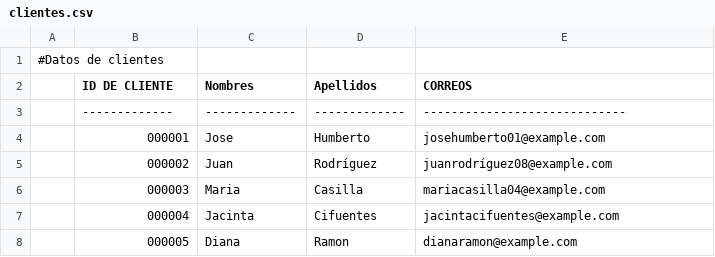
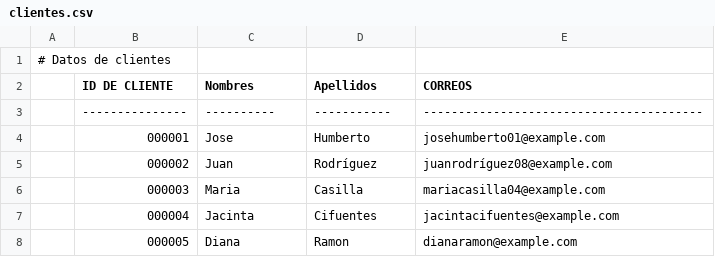
Before and after one commit to Herrera-anderson/Repositorio-HA-C3, a CSV file: datos_clientes/clientes.csv, drawn as a sheet; the diff names each change by its address in the sheet, - before the commit and + after, or states it on an @@ line.

Commit message:
Update clientes.csv

```diff
--- a/datos_clientes/clientes.csv
+++ b/datos_clientes/clientes.csv
-A1: #Datos de clientes
+A1: # Datos de clientes
-B3 (ID DE CLIENTE): -------------
+B3 (ID DE CLIENTE): ---------------
-C3 (Nombres): -------------
+C3 (Nombres): ----------
-D3 (Apellidos): -------------
+D3 (Apellidos): -----------
-E3 (CORREOS): -----------------------------
+E3 (CORREOS): ----------------------------------------
```
